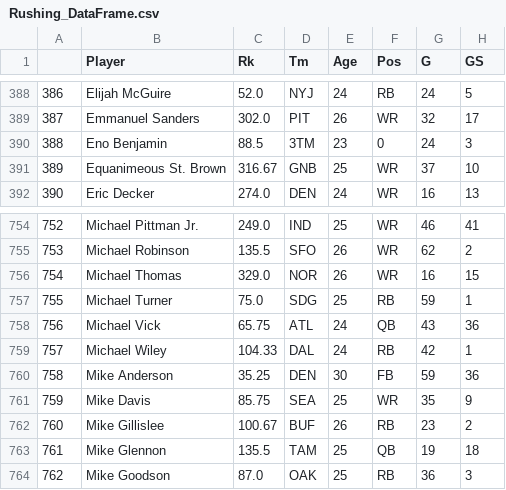
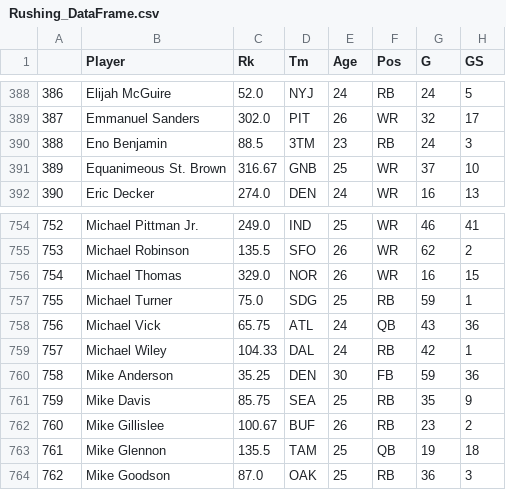
Before and after one commit to r-gram/DS440, a CSV file: Data/Rushing_DataFrame.csv, drawn as a sheet; only a part is shown, gaps mark what is left out; the diff names each change by its address in the sheet, - before the commit and + after, or states it on an @@ line.

```diff
--- a/Data/Rushing_DataFrame.csv
+++ b/Data/Rushing_DataFrame.csv
-F390 (Pos): 0
+F390 (Pos): RB
-F761 (Pos): WR
+F761 (Pos): RB
```
Also changed, not shown: Data/QB_DataFrame.csv, Data/RB_DataFrame.csv, 3 other files.
